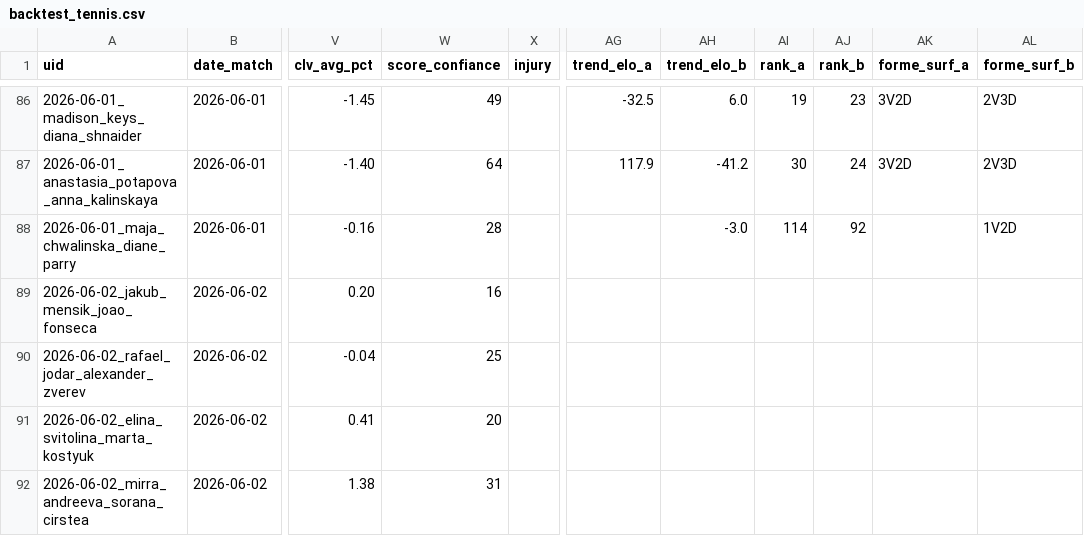
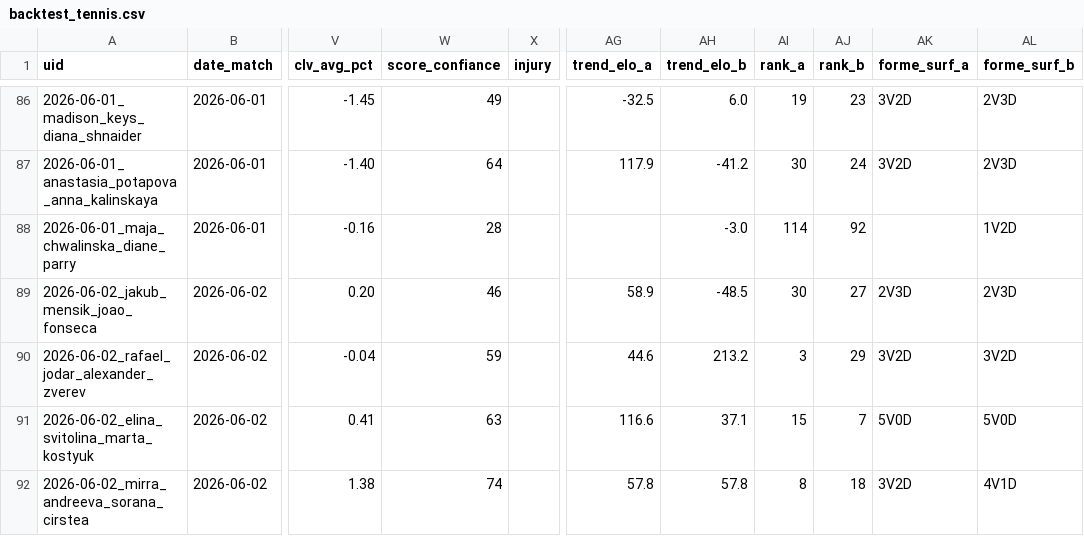
Before and after one commit to Lucas987987/Tennis-edge, a CSV file: backtest_tennis.csv, drawn as a sheet; only a part is shown, gaps mark what is left out; the diff covers the shown part only; the diff names each change by its address in the sheet, - before the commit and + after, or states it on an @@ line.

```diff
--- a/backtest_tennis.csv
+++ b/backtest_tennis.csv
-W89 (score_confiance): 16
+W89 (score_confiance): 46
-AG89 (trend_elo_a): (empty)
+AG89 (trend_elo_a): 58.9
-AH89 (trend_elo_b): (empty)
+AH89 (trend_elo_b): -48.5
-AI89 (rank_a): (empty)
+AI89 (rank_a): 30
-AJ89 (rank_b): (empty)
+AJ89 (rank_b): 27
-AK89 (forme_surf_a): (empty)
+AK89 (forme_surf_a): 2V3D
-AL89 (forme_surf_b): (empty)
+AL89 (forme_surf_b): 2V3D
-W90 (score_confiance): 25
+W90 (score_confiance): 59
-AG90 (trend_elo_a): (empty)
+AG90 (trend_elo_a): 44.6
-AH90 (trend_elo_b): (empty)
+AH90 (trend_elo_b): 213.2
-AI90 (rank_a): (empty)
+AI90 (rank_a): 3
-AJ90 (rank_b): (empty)
+AJ90 (rank_b): 29
-AK90 (forme_surf_a): (empty)
+AK90 (forme_surf_a): 3V2D
-AL90 (forme_surf_b): (empty)
+AL90 (forme_surf_b): 3V2D
-W91 (score_confiance): 20
+W91 (score_confiance): 63
-AG91 (trend_elo_a): (empty)
+AG91 (trend_elo_a): 116.6
-AH91 (trend_elo_b): (empty)
+AH91 (trend_elo_b): 37.1
-AI91 (rank_a): (empty)
+AI91 (rank_a): 15
-AJ91 (rank_b): (empty)
+AJ91 (rank_b): 7
-AK91 (forme_surf_a): (empty)
+AK91 (forme_surf_a): 5V0D
-AL91 (forme_surf_b): (empty)
+AL91 (forme_surf_b): 5V0D
-W92 (score_confiance): 31
+W92 (score_confiance): 74
-AG92 (trend_elo_a): (empty)
+AG92 (trend_elo_a): 57.8
-AH92 (trend_elo_b): (empty)
+AH92 (trend_elo_b): 57.8
-AI92 (rank_a): (empty)
+AI92 (rank_a): 8
-AJ92 (rank_b): (empty)
+AJ92 (rank_b): 18
-AK92 (forme_surf_a): (empty)
+AK92 (forme_surf_a): 3V2D
-AL92 (forme_surf_b): (empty)
+AL92 (forme_surf_b): 4V1D
```
Also changed, not shown: 49 edited cells elsewhere in this file, 1 other file.
